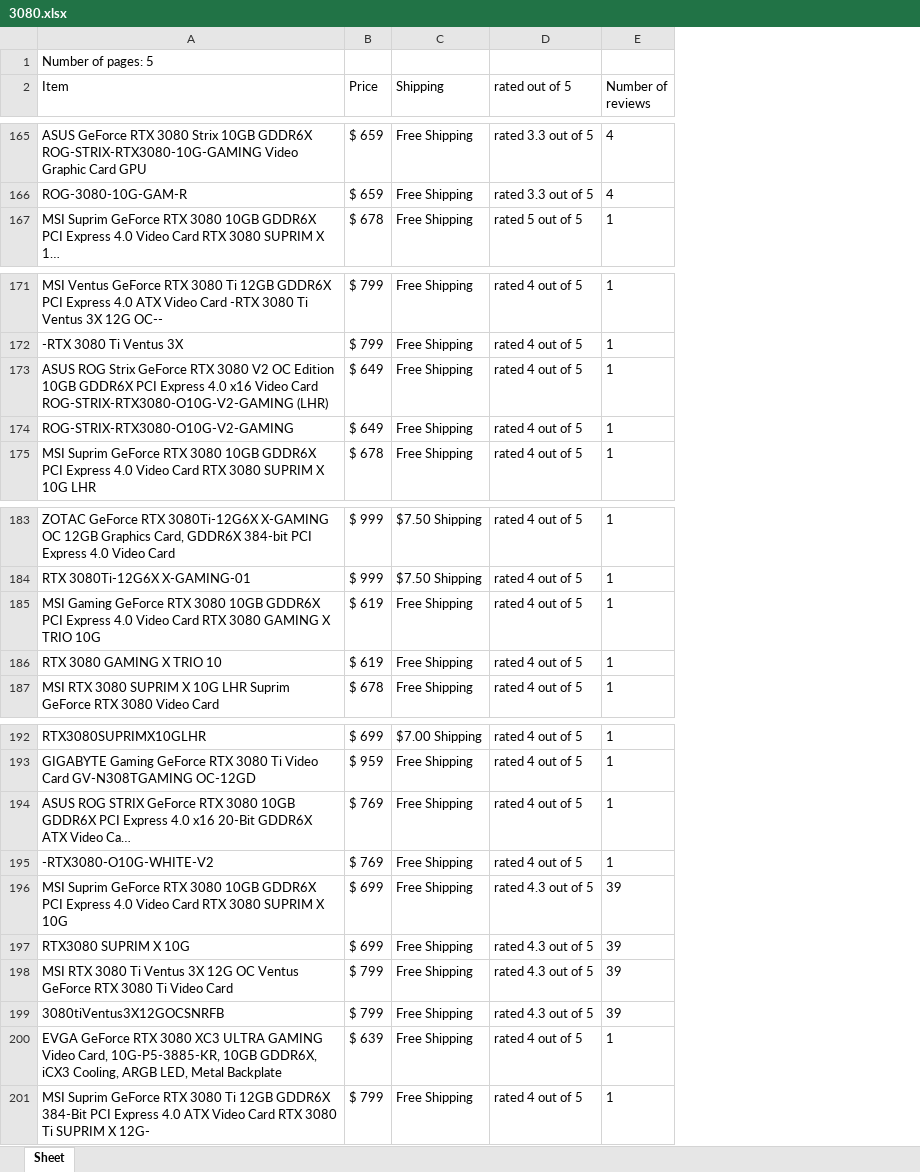
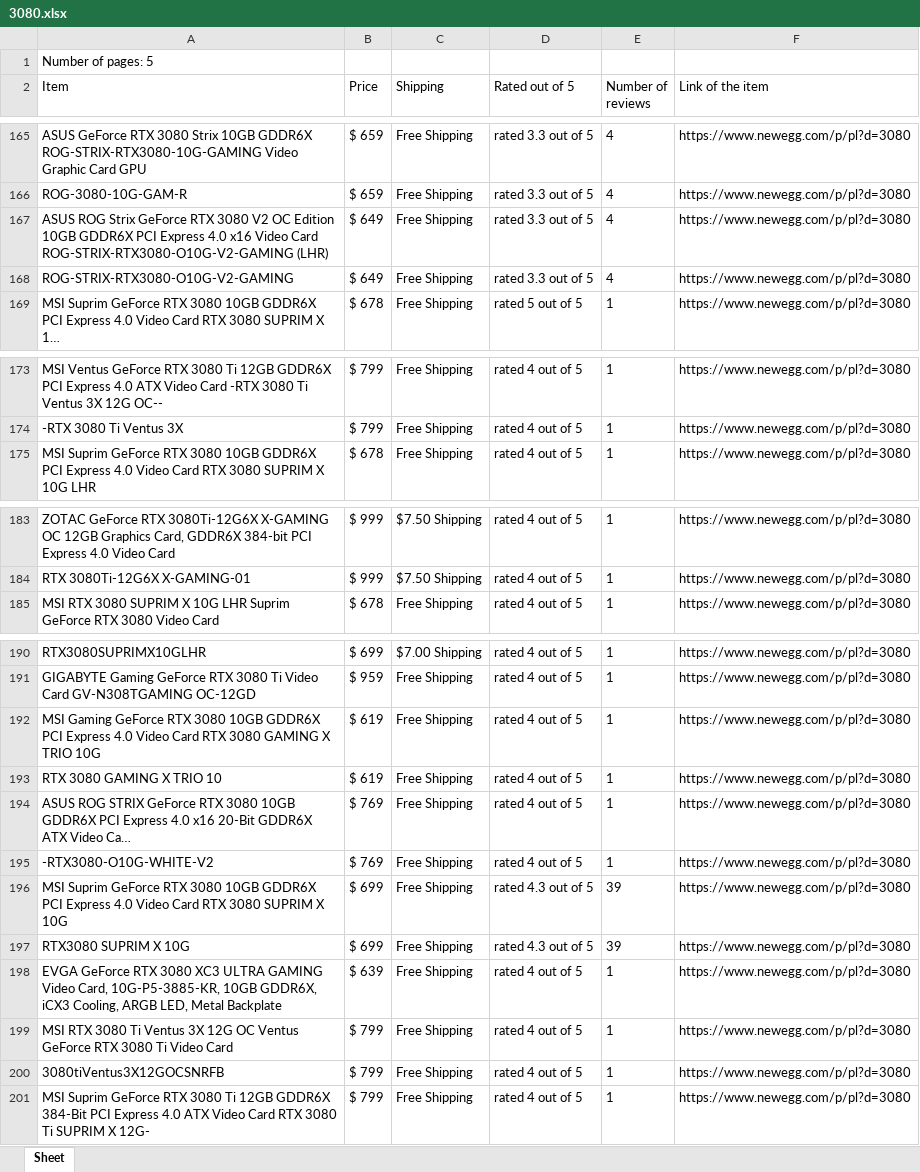
Before and after one commit to chanupadeshan/GPU-prices, an Excel workbook: 3080.xlsx, sheet Sheet, drawn as a sheet; only a part is shown, gaps mark what is left out; long unchanged cells end in …; values as stored, in another font and other column widths than the file's, no borders; removed rows and columns are numbered as before the commit, all else as after; the diff covers the shown part only; the diff names each change by its address in the sheet, - before the commit and + after, or states it on an @@ line.

Commit message:
go to inside link

```diff
--- a/3080.xlsx (sheet Sheet)
+++ b/3080.xlsx (sheet Sheet)
+column F (Link of the item), rows 165-166: https://www.newegg.com/p/pl?d=3080 | https://www.newegg.com/p/pl?d=3080; row 169: https://www.newegg.com/p/pl?d=3080; rows 173-175: all https://www.newegg.com/p/pl?d=3080; rows 183-185: all https://www.newegg.com/p/pl?d=3080; rows 190-191: https://www.newegg.com/p/pl?d=3080 | https://www.newegg.com/p/pl?d=3080; rows 194-198: all https://www.newegg.com/p/pl?d=3080; row 201: https://www.newegg.com/p/pl?d=3080
-D2: rated out of 5
+D2: Rated out of 5
+row 167: ASUS ROG Strix GeForce RTX 3080 V2 OC Edition 10GB GDDR6X PCI Express 4.0 x16 Video Card ROG-STRIX-RTX3080-O10G-V2-GAMING (LHR) | $ 649 | Free Shipping | rated 3.3 out of 5 | 4 | https://www.newegg.com/p/pl?d=3080
+row 168: ROG-STRIX-RTX3080-O10G-V2-GAMING | $ 649 | Free Shipping | rated 3.3 out of 5 | 4 | https://www.newegg.com/p/pl?d=3080
-row 173: ASUS ROG Strix GeForce RTX 3080 V2 OC Edition 10GB GDDR6X PCI Express 4.0 x16 Video Card ROG-STRIX-RTX3080-O10G-V2-GAMING (LHR) | $ 649 | Free Shipping | rated 4 out of 5 | 1
-row 174: ROG-STRIX-RTX3080-O10G-V2-GAMING | $ 649 | Free Shipping | rated 4 out of 5 | 1
@@ row 185 moved to row 192: MSI Gaming GeForce RTX 3080 10GB GDDR6X … @@
@@ row 186 moved to row 193: RTX 3080 GAMING X TRIO 10 @@
-row 198: MSI RTX 3080 Ti Ventus 3X 12G OC Ventus GeForce RTX 3080 Ti Video Card | $ 799 | Free Shipping | rated 4.3 out of 5 | 39
-row 199: 3080tiVentus3X12GOCSNRFB | $ 799 | Free Shipping | rated 4.3 out of 5 | 39
+row 199: MSI RTX 3080 Ti Ventus 3X 12G OC Ventus GeForce RTX 3080 Ti Video Card | $ 799 | Free Shipping | rated 4 out of 5 | 1 | https://www.newegg.com/p/pl?d=3080
+row 200: 3080tiVentus3X12GOCSNRFB | $ 799 | Free Shipping | rated 4 out of 5 | 1 | https://www.newegg.com/p/pl?d=3080
```
Also changed, not shown: 4 added rows, 4 removed rows and 22 moved rows elsewhere in this sheet, 1 other file.
